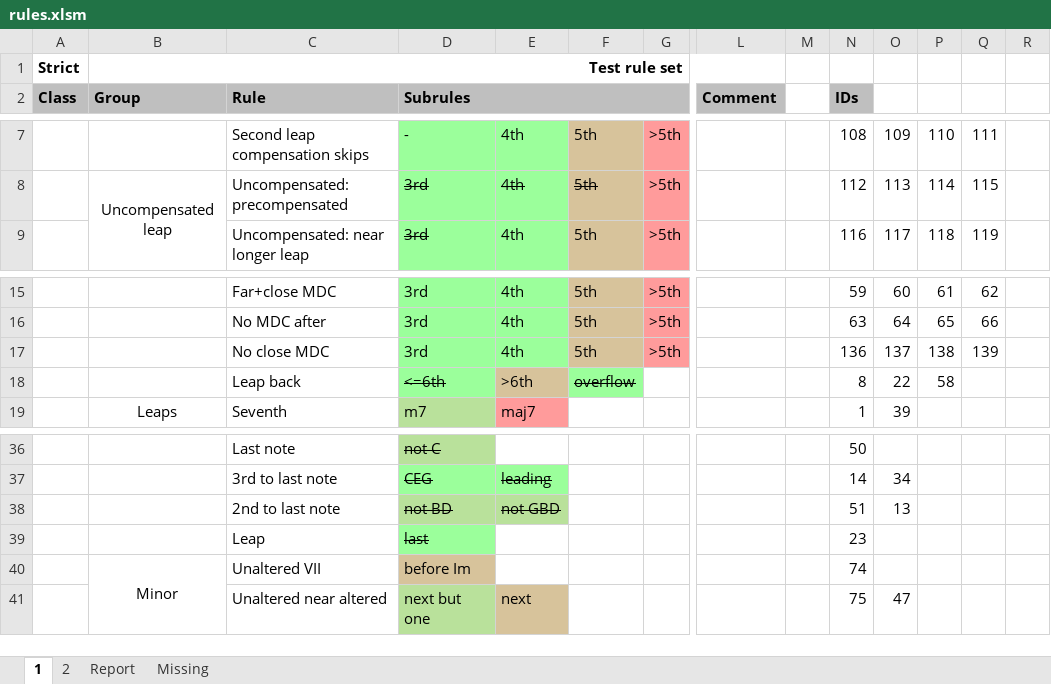
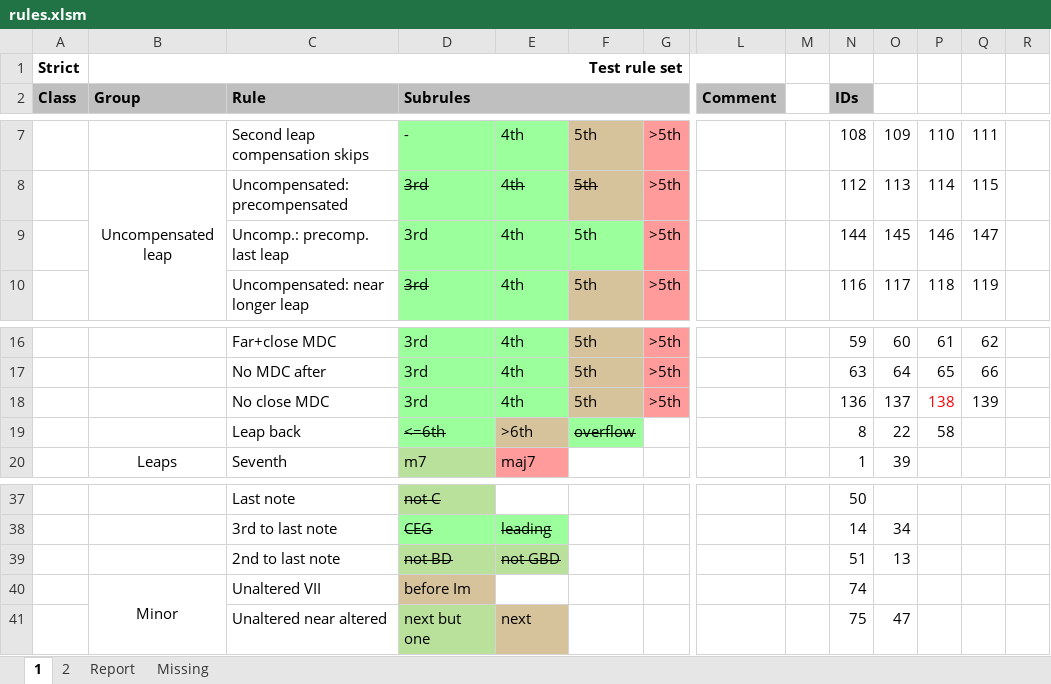
Before and after one commit to rualark/MGen, an Excel workbook: MGen/configs/GenCF1/include/rules.xlsm, sheet 1, drawn as a sheet; only a part is shown, gaps mark what is left out; values as stored, in another font and other column widths than the file's, no borders; charts and pictures not drawn; removed rows and columns are numbered as before the commit, all else as after; rows hold the shown columns only; the diff names each change by its address in the sheet, - before the commit and + after, or states it on an @@ line.

Commit message:
CF1: Removed last leap flag. Added uncompensated precompensated last leap flags.

```diff
--- a/MGen/configs/GenCF1/include/rules.xlsm (sheet 1)
+++ b/MGen/configs/GenCF1/include/rules.xlsm (sheet 1)
+row 9:  |  | Uncomp.: precomp. last leap | 3rd | 4th | 5th | >5th |  |  | 144 | 145 | 146 | 147
-P18 text colour: black
+P18 text colour: #FF0000
-row 39:  |  | Leap | last |  |  |  |  |  | 23
```
Also changed, not shown: sheet Report, sheet 2, sheet Missing, charts or pictures, 1 other file.
